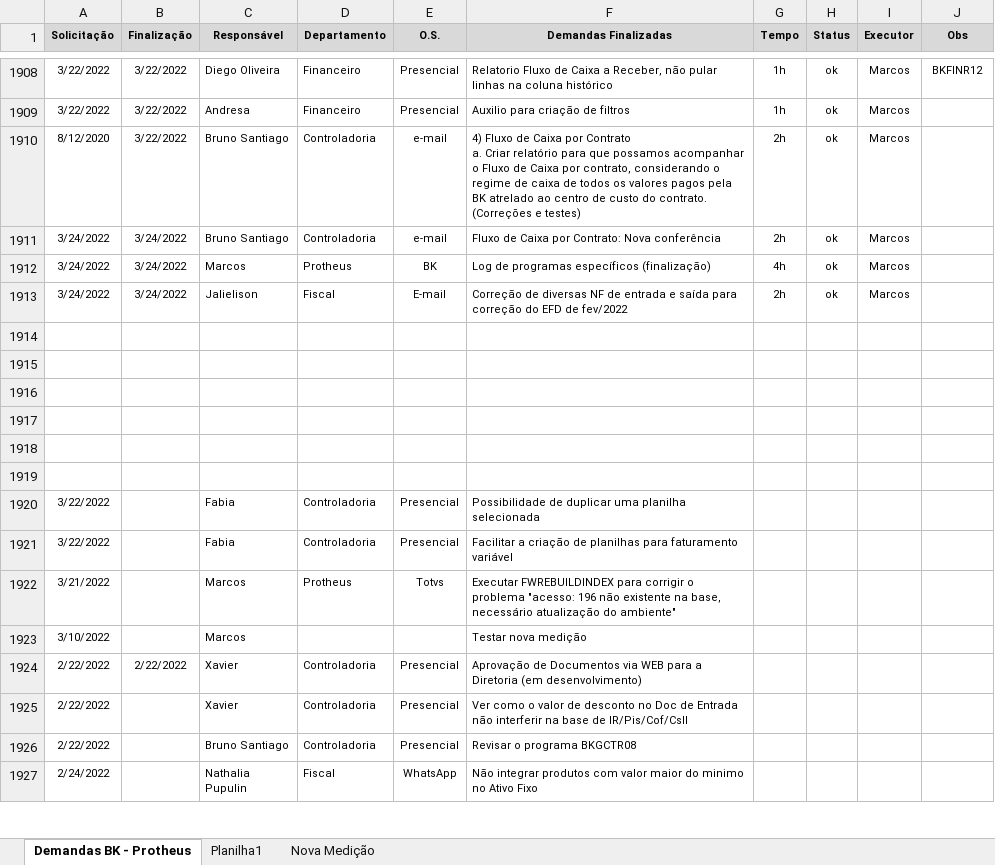
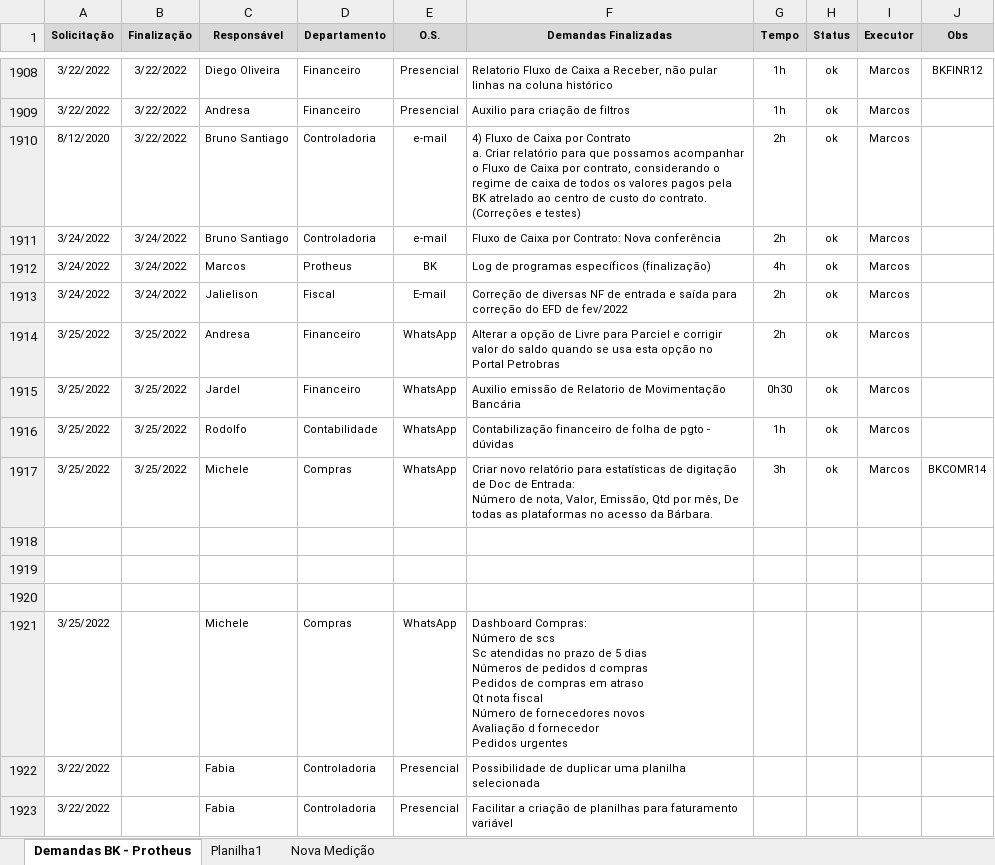
Before and after one commit to marcos-abrahao/bk, an Excel workbook: demanda_Siga _BK.xlsx, sheet Demandas BK - Protheus, drawn as a sheet; only a part is shown, gaps mark what is left out; the shorter side is filled out with more unchanged rows; values as stored, in another font and other column widths than the file's, no borders; removed rows and columns are numbered as before the commit, all else as after; ↵ is a line break in a cell; the diff names each change by its address in the sheet, - before the commit and + after, or states it on an @@ line.

Commit message:
Relação de Doc de Entrada

```diff
--- a/demanda_Siga _BK.xlsx (sheet Demandas BK - Protheus)
+++ b/demanda_Siga _BK.xlsx (sheet Demandas BK - Protheus)
+row 1914: 3/25/2022 | 3/25/2022 | Andresa | Financeiro | WhatsApp | Alterar a opção de Livre para Parciel e corrigir valor do saldo quando se usa esta opção no Portal Petrobras | 2h | ok | Marcos
+row 1915: 3/25/2022 | 3/25/2022 | Jardel | Financeiro | WhatsApp | Auxilio emissão de Relatorio de Movimentação Bancária | 0h30 | ok | Marcos
+row 1916: 3/25/2022 | 3/25/2022 | Rodolfo | Contabilidade | WhatsApp | Contabilização financeiro de folha de pgto - dúvidas | 1h | ok | Marcos
+row 1917: 3/25/2022 | 3/25/2022 | Michele | Compras | WhatsApp | Criar novo relatório para estatísticas de digitação de Doc de Entrada: ↵ Número de nota, Valor, Emissão, Qtd por mês, De todas as plataformas no acesso da Bárbara. | 3h | ok | Marcos | BKCOMR14
-row 1921: (empty)
+row 1921: 3/25/2022 |  | Michele | Compras | WhatsApp | Dashboard Compras: ↵ Número de scs ↵ Sc atendidas no prazo de 5 dias ↵ Números de pedidos d compras ↵ Pedidos de compras em atraso ↵ Qt nota fiscal ↵ Número de fornecedores novos ↵ Avaliação d fornecedor ↵ Pedidos urgentes
-row 1918: (empty)
-row 1919: (empty)
```
Also changed, not shown: 14 other files.
